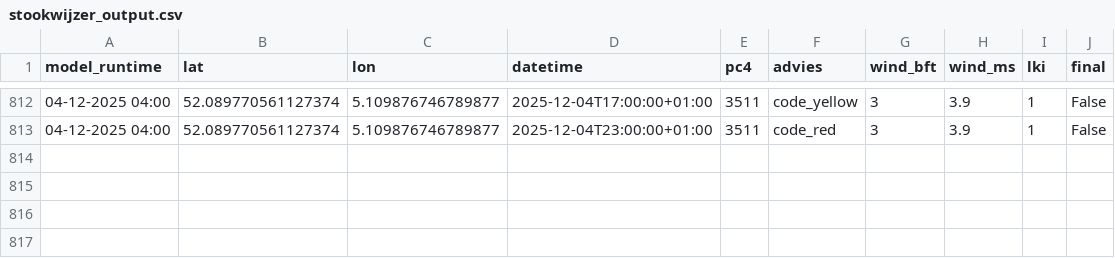
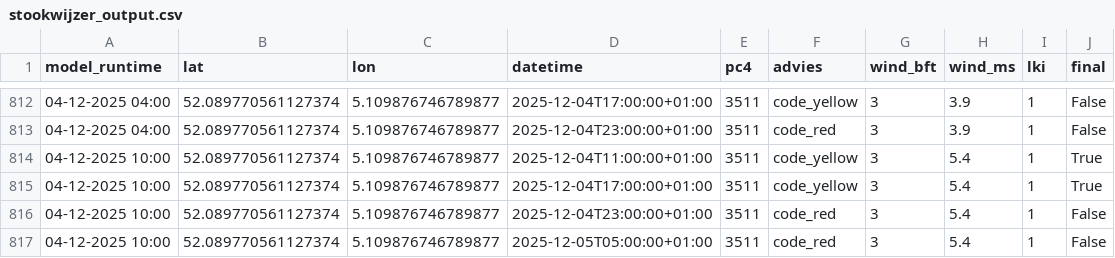
Before and after one commit to Panda5250/stookdata, a CSV file: stookwijzer_output.csv, drawn as a sheet; only a part is shown, gaps mark what is left out; the diff names each change by its address in the sheet, - before the commit and + after, or states it on an @@ line.

```diff
--- a/stookwijzer_output.csv
+++ b/stookwijzer_output.csv
+row 814: 04-12-2025 10:00 | 52.089770561127374 | 5.109876746789877 | 2025-12-04T11:00:00+01:00 | 3511 | code_yellow | 3 | 5.4 | 1 | True
+row 815: 04-12-2025 10:00 | 52.089770561127374 | 5.109876746789877 | 2025-12-04T17:00:00+01:00 | 3511 | code_yellow | 3 | 5.4 | 1 | True
+row 816: 04-12-2025 10:00 | 52.089770561127374 | 5.109876746789877 | 2025-12-04T23:00:00+01:00 | 3511 | code_red | 3 | 5.4 | 1 | False
+row 817: 04-12-2025 10:00 | 52.089770561127374 | 5.109876746789877 | 2025-12-05T05:00:00+01:00 | 3511 | code_red | 3 | 5.4 | 1 | False
```
